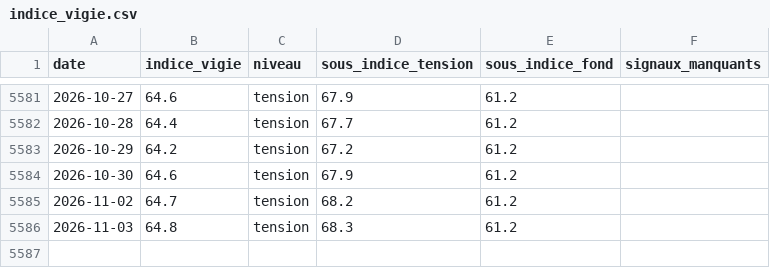
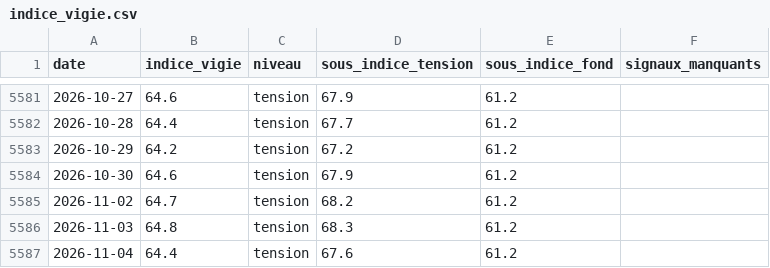
Before and after one commit to micka2000/vigie-dette-france, a CSV file: data/csv/indice_vigie.csv, drawn as a sheet; only a part is shown, gaps mark what is left out; the diff names each change by its address in the sheet, - before the commit and + after, or states it on an @@ line.

```diff
--- a/data/csv/indice_vigie.csv
+++ b/data/csv/indice_vigie.csv
+row 5587: 2026-11-04 | 64.4 | tension | 67.6 | 61.2
```
Also changed, not shown: data/csv/spread_oat_bund.csv, 17 other files.
